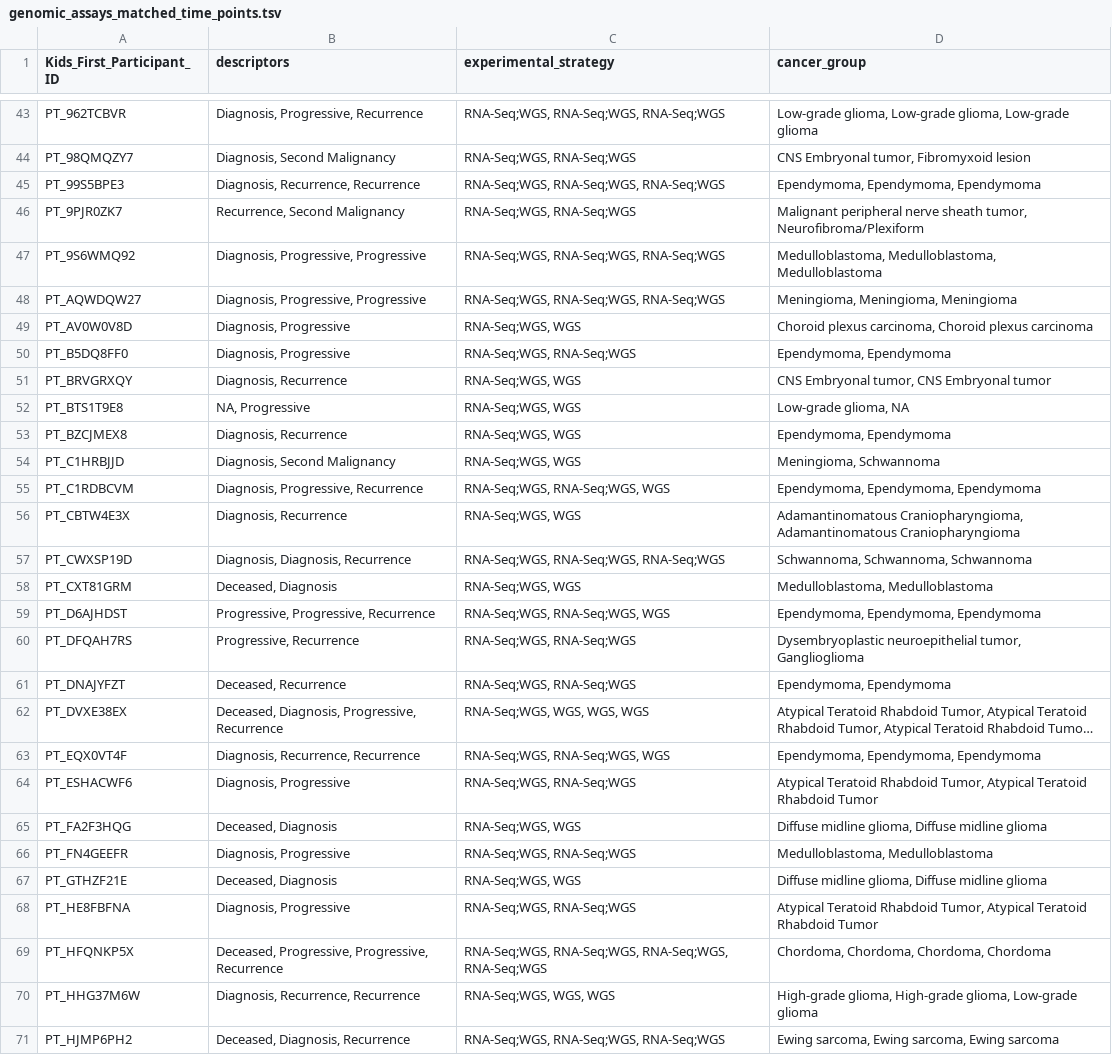
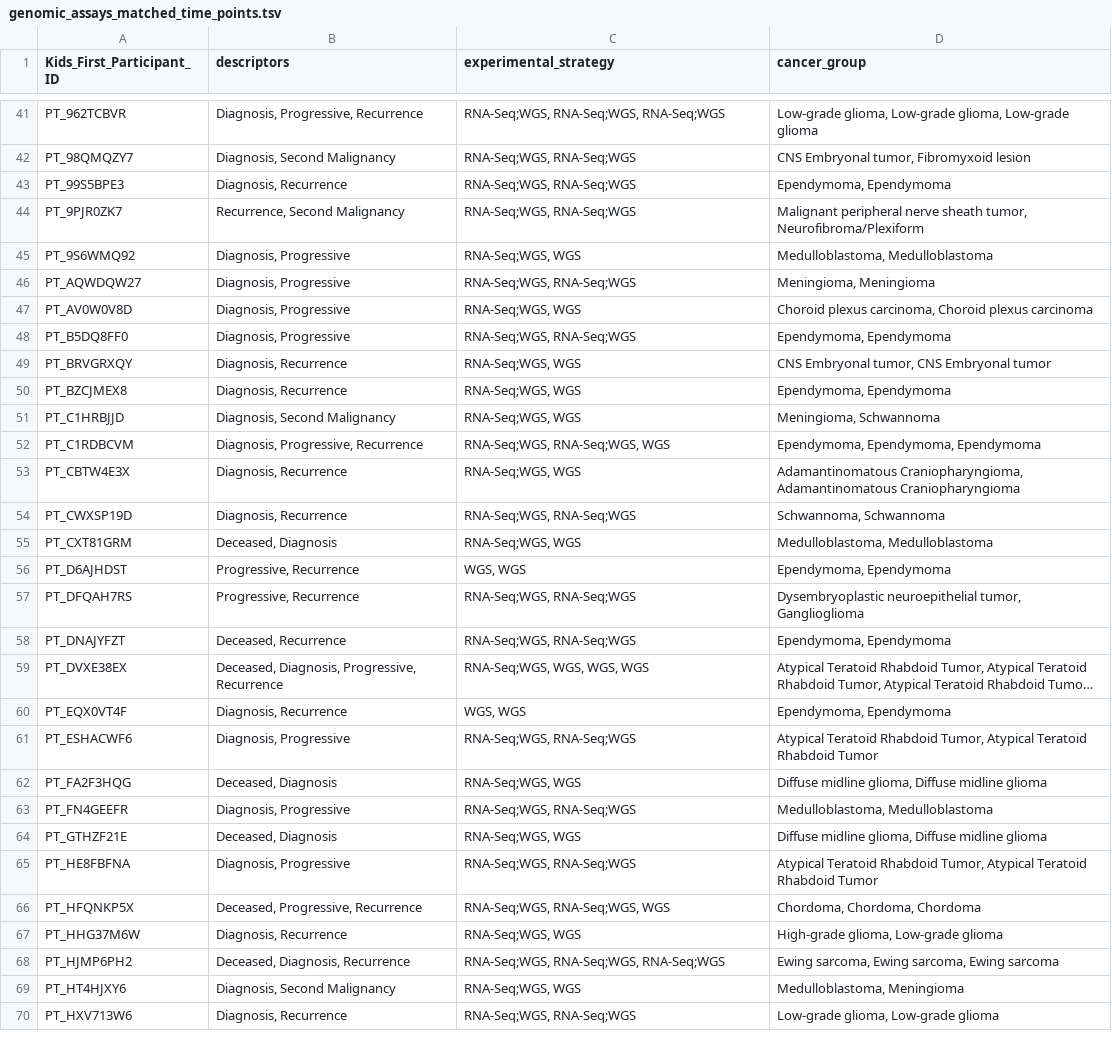
Before and after one commit to rokitalab/tumor-evolution, a TSV file: analyses/sample-distribution-analysis/results/genomic_assays_matched_time_points.tsv, drawn as a sheet; only a part is shown, gaps mark what is left out; the shorter side is filled out with more unchanged rows; long unchanged cells end in …; removed rows and columns are numbered as before the commit, all else as after; the diff covers the shown part only; the diff names each change by its address in the sheet, - before the commit and + after, or states it on an @@ line.

```diff
--- a/analyses/sample-distribution-analysis/results/genomic_assays_matched_time_points.tsv
+++ b/analyses/sample-distribution-analysis/results/genomic_assays_matched_time_points.tsv
-B43 (descriptors): Diagnosis, Recurrence, Recurrence
+B43 (descriptors): Diagnosis, Recurrence
-C43 (experimental_strategy): RNA-Seq;WGS, RNA-Seq;WGS, RNA-Seq;WGS
+C43 (experimental_strategy): RNA-Seq;WGS, RNA-Seq;WGS
-D43 (cancer_group): Ependymoma, Ependymoma, Ependymoma
+D43 (cancer_group): Ependymoma, Ependymoma
-B45:B46 (descriptors): Diagnosis, Progressive, Progressive
+B45:B46 (descriptors): Diagnosis, Progressive
-C45 (experimental_strategy): RNA-Seq;WGS, RNA-Seq;WGS, RNA-Seq;WGS
+C45 (experimental_strategy): RNA-Seq;WGS, WGS
-D45 (cancer_group): Medulloblastoma, Medulloblastoma, Medulloblastoma
+D45 (cancer_group): Medulloblastoma, Medulloblastoma
-C46 (experimental_strategy): RNA-Seq;WGS, RNA-Seq;WGS, RNA-Seq;WGS
+C46 (experimental_strategy): RNA-Seq;WGS, RNA-Seq;WGS
-D46 (cancer_group): Meningioma, Meningioma, Meningioma
+D46 (cancer_group): Meningioma, Meningioma
-row 52: PT_BTS1T9E8 | NA, Progressive | RNA-Seq;WGS, WGS | Low-grade glioma, NA
-B54 (descriptors): Diagnosis, Diagnosis, Recurrence
+B54 (descriptors): Diagnosis, Recurrence
-C54 (experimental_strategy): RNA-Seq;WGS, RNA-Seq;WGS, RNA-Seq;WGS
+C54 (experimental_strategy): RNA-Seq;WGS, RNA-Seq;WGS
-D54 (cancer_group): Schwannoma, Schwannoma, Schwannoma
+D54 (cancer_group): Schwannoma, Schwannoma
-B56 (descriptors): Progressive, Progressive, Recurrence
+B56 (descriptors): Progressive, Recurrence
-C56 (experimental_strategy): RNA-Seq;WGS, RNA-Seq;WGS, WGS
+C56 (experimental_strategy): WGS, WGS
-D56 (cancer_group): Ependymoma, Ependymoma, Ependymoma
+D56 (cancer_group): Ependymoma, Ependymoma
-B60 (descriptors): Diagnosis, Recurrence, Recurrence
+B60 (descriptors): Diagnosis, Recurrence
-C60 (experimental_strategy): RNA-Seq;WGS, RNA-Seq;WGS, WGS
+C60 (experimental_strategy): WGS, WGS
-D60 (cancer_group): Ependymoma, Ependymoma, Ependymoma
+D60 (cancer_group): Ependymoma, Ependymoma
-B66 (descriptors): Deceased, Progressive, Progressive, Recurrence
+B66 (descriptors): Deceased, Progressive, Recurrence
-C66 (experimental_strategy): RNA-Seq;WGS, RNA-Seq;WGS, RNA-Seq;WGS, RNA-Seq;WGS
+C66 (experimental_strategy): RNA-Seq;WGS, RNA-Seq;WGS, WGS
-D66 (cancer_group): Chordoma, Chordoma, Chordoma, Chordoma
+D66 (cancer_group): Chordoma, Chordoma, Chordoma
-B67 (descriptors): Diagnosis, Recurrence, Recurrence
+B67 (descriptors): Diagnosis, Recurrence
-C67 (experimental_strategy): RNA-Seq;WGS, WGS, WGS
+C67 (experimental_strategy): RNA-Seq;WGS, WGS
-D67 (cancer_group): High-grade glioma, High-grade glioma, Low-grade glioma
+D67 (cancer_group): High-grade glioma, Low-grade glioma
```
Also changed, not shown: 4 removed rows and 43 edited cells elsewhere in this file.
